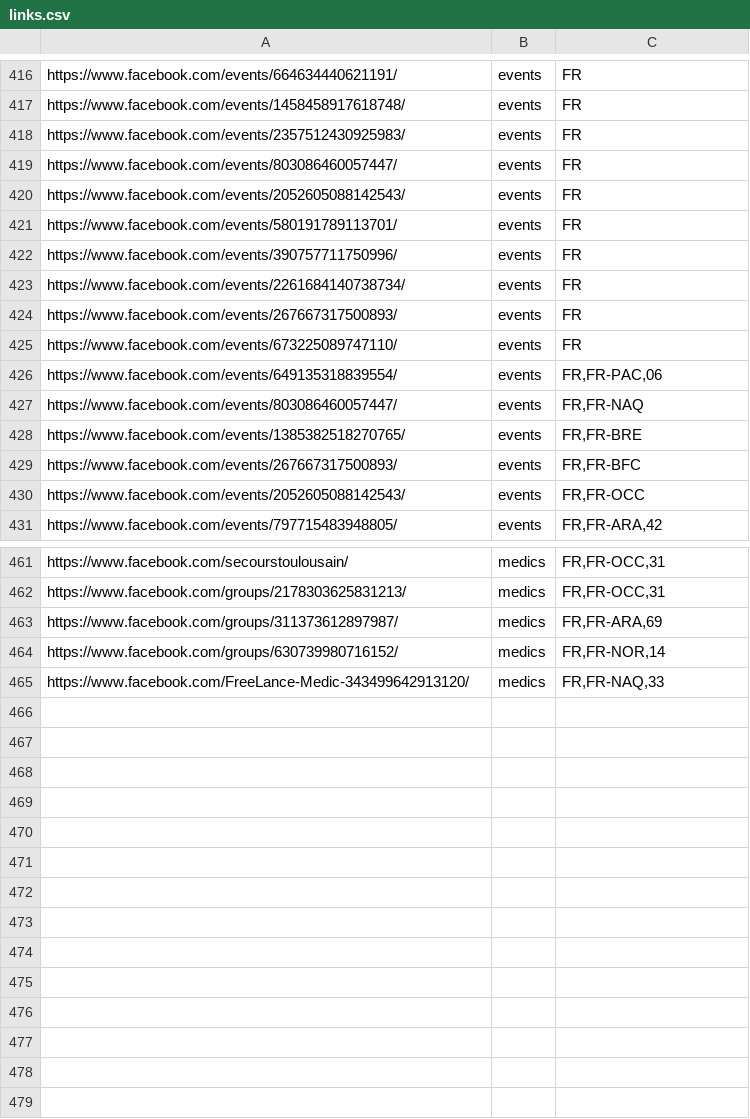
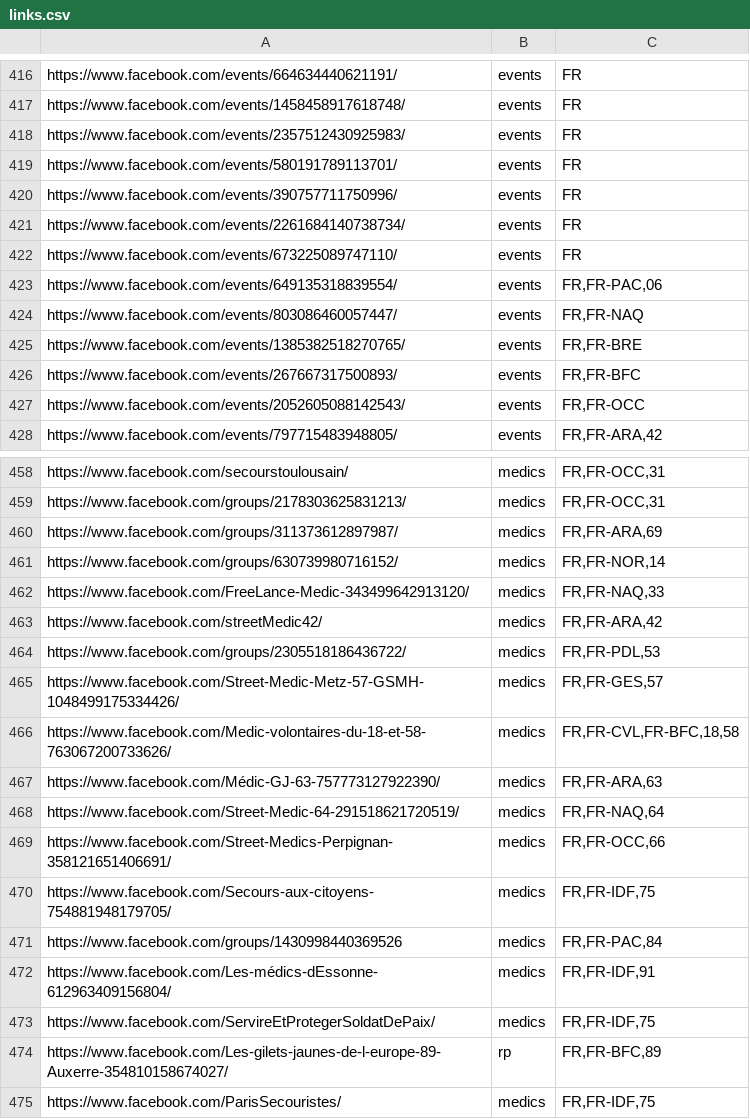
Before and after one commit to pagesgiletsjaunes/pagesgiletsjaunes.github.io, a CSV file: _data/links.csv, drawn as a sheet; only a part is shown, gaps mark what is left out; removed rows and columns are numbered as before the commit, all else as after; the diff names each change by its address in the sheet, - before the commit and + after, or states it on an @@ line.

Commit message:
ajout street medics + requalification evenement + trie evenements + remerciement Julie

```diff
--- a/_data/links.csv
+++ b/_data/links.csv
-row 419: https://www.facebook.com/events/803086460057447/ | events | FR
-row 420: https://www.facebook.com/events/2052605088142543/ | events | FR
-row 424: https://www.facebook.com/events/267667317500893/ | events | FR
+row 463: https://www.facebook.com/streetMedic42/ | medics | FR,FR-ARA,42
+row 464: https://www.facebook.com/groups/2305518186436722/ | medics | FR,FR-PDL,53
+row 465: https://www.facebook.com/Street-Medic-Metz-57-GSMH-1048499175334426/ | medics | FR,FR-GES,57
+row 466: https://www.facebook.com/Medic-volontaires-du-18-et-58-763067200733626/ | medics | FR,FR-CVL,FR-BFC,18,58
+row 467: https://www.facebook.com/Médic-GJ-63-757773127922390/ | medics | FR,FR-ARA,63
+row 468: https://www.facebook.com/Street-Medic-64-291518621720519/ | medics | FR,FR-NAQ,64
+row 469: https://www.facebook.com/Street-Medics-Perpignan-358121651406691/ | medics | FR,FR-OCC,66
+row 470: https://www.facebook.com/Secours-aux-citoyens-754881948179705/ | medics | FR,FR-IDF,75
+row 471: https://www.facebook.com/groups/1430998440369526 | medics | FR,FR-PAC,84
+row 472: https://www.facebook.com/Les-médics-dEssonne-612963409156804/ | medics | FR,FR-IDF,91
+row 473: https://www.facebook.com/ServireEtProtegerSoldatDePaix/ | medics | FR,FR-IDF,75
+row 474: https://www.facebook.com/Les-gilets-jaunes-de-l-europe-89-Auxerre-354810158674027/ | rp | FR,FR-BFC,89
+row 475: https://www.facebook.com/ParisSecouristes/ | medics | FR,FR-IDF,75
```
Also changed, not shown: 59 other files.
